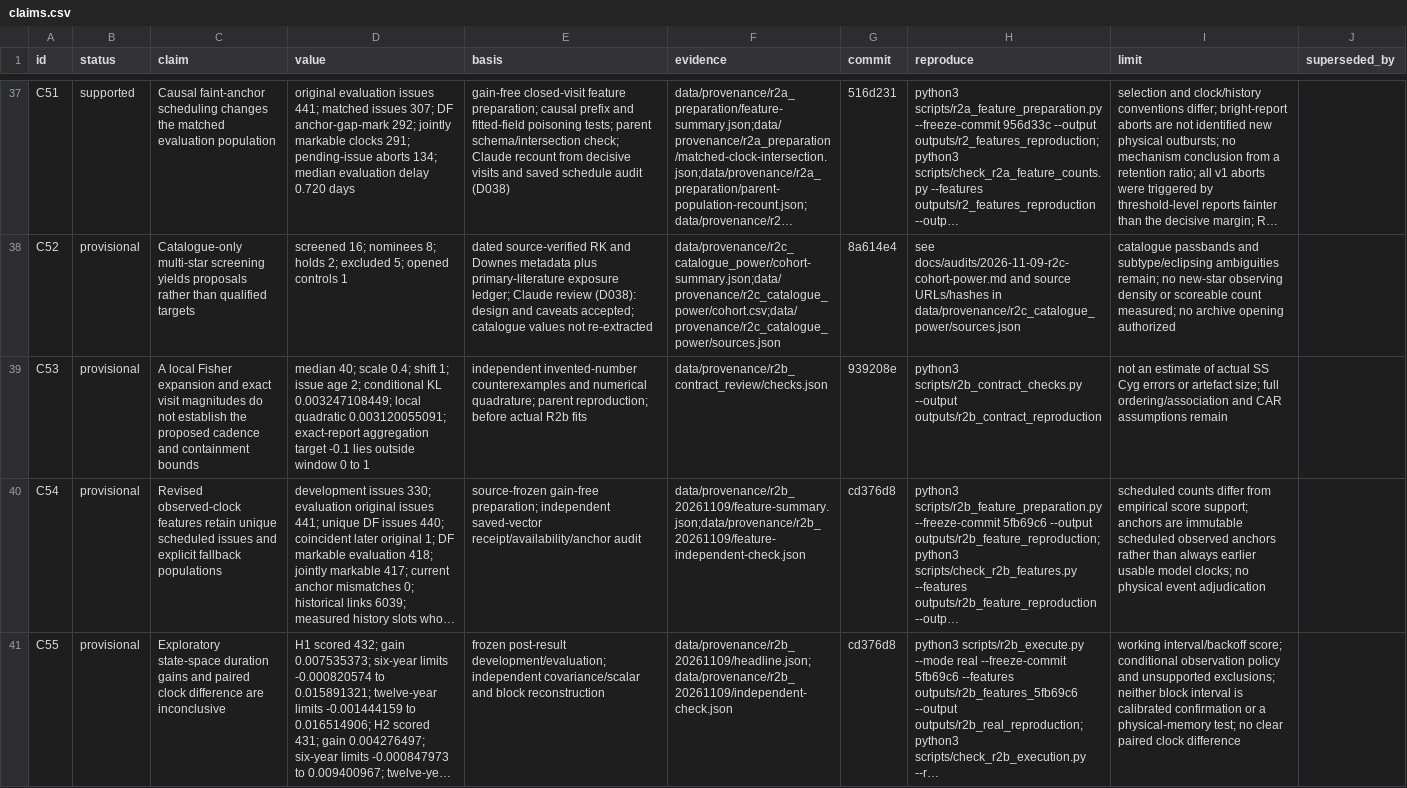
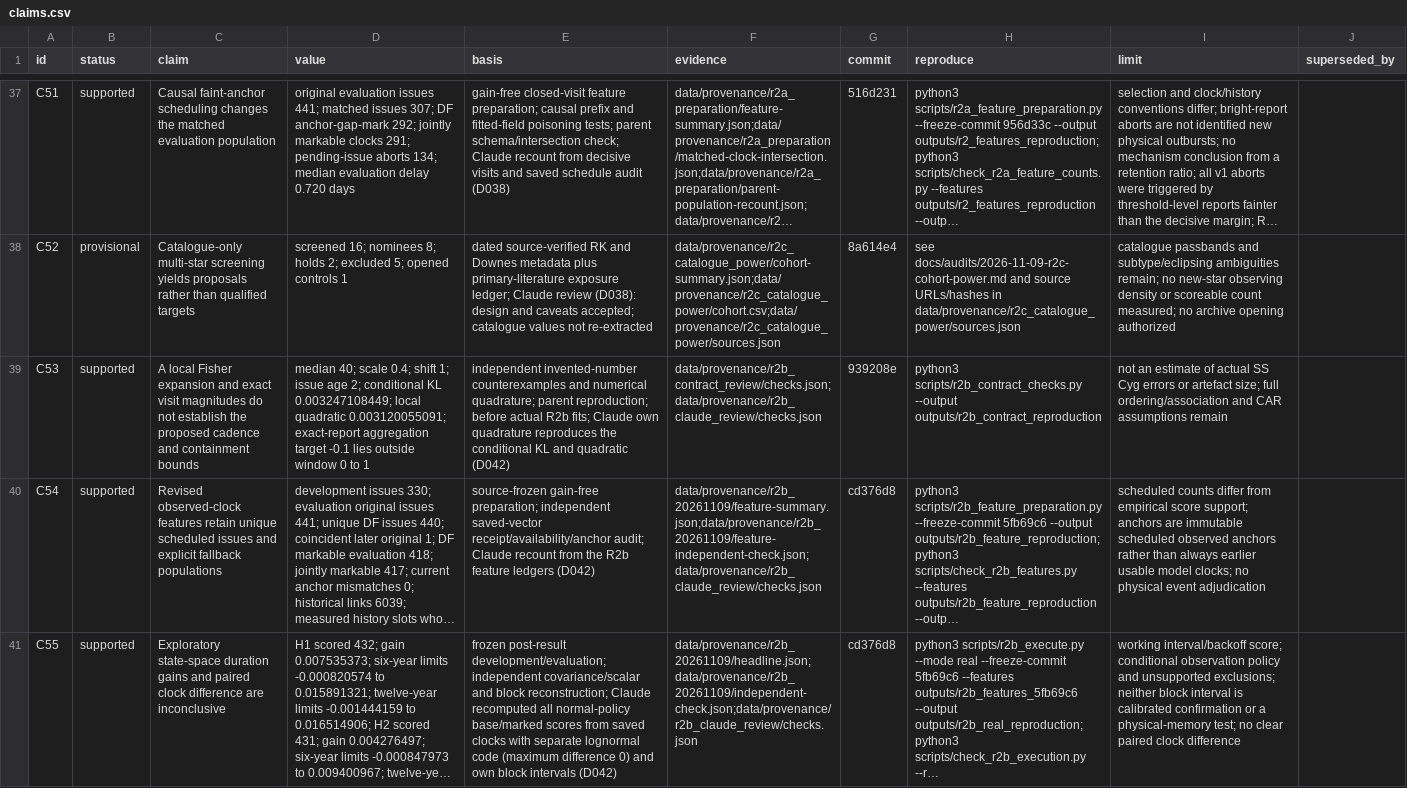
Before and after one commit to BWBrook/dwarf-nova-memory, a CSV file: manuscript/claims.csv, drawn as a sheet; only a part is shown, gaps mark what is left out; long unchanged cells end in …; the diff covers the shown part only; the diff names each change by its address in the sheet, - before the commit and + after, or states it on an @@ line.

```diff
--- a/manuscript/claims.csv
+++ b/manuscript/claims.csv
-B39:B41 (status): provisional
+B39:B41 (status): supported
-E39 (basis): …actual R2b fits
+E39 (basis): …actual R2b fits; Claude own quadrature reproduces the conditional KL and quadratic (D042)
-F39 (evidence): data/provenance/r2b_contract_review/checks.json
+F39 (evidence): data/provenance/r2b_contract_review/checks.json;data/provenance/r2b_claude_review/checks.json
-E40 (basis): …saved-vector receipt/availability/anchor audit
+E40 (basis): …saved-vector receipt/availability/anchor audit; Claude recount from the R2b feature ledgers (D042)
-F40 (evidence): data/provenance/r2b_20261109/feature-summary.json;data/provenance/r2b_20261109/feature-independent-check.json
+F40 (evidence): data/provenance/r2b_20261109/feature-summary.json;data/provenance/r2b_20261109/feature-independent-check.json;data/provenance/r2b_claude_review/checks.json
-E41 (basis): …and block reconstruction
+E41 (basis): …and block reconstruction; Claude recomputed all normal-policy base/marked scores from saved clocks with separate lognormal code (maximum difference 0) and own block intervals (D042)
-F41 (evidence): data/provenance/r2b_20261109/headline.json;data/provenance/r2b_20261109/independent-check.json
+F41 (evidence): data/provenance/r2b_20261109/headline.json;data/provenance/r2b_20261109/independent-check.json;data/provenance/r2b_claude_review/checks.json
```
Also changed, not shown: 4 added rows and 14 edited cells elsewhere in this file, 10 other files.
